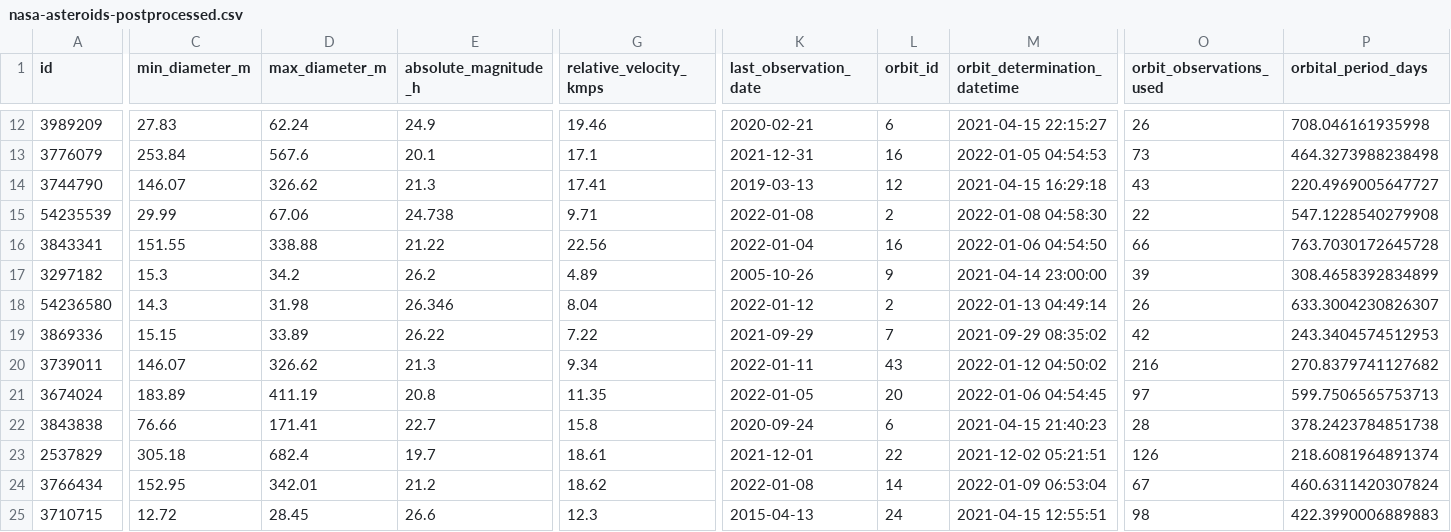
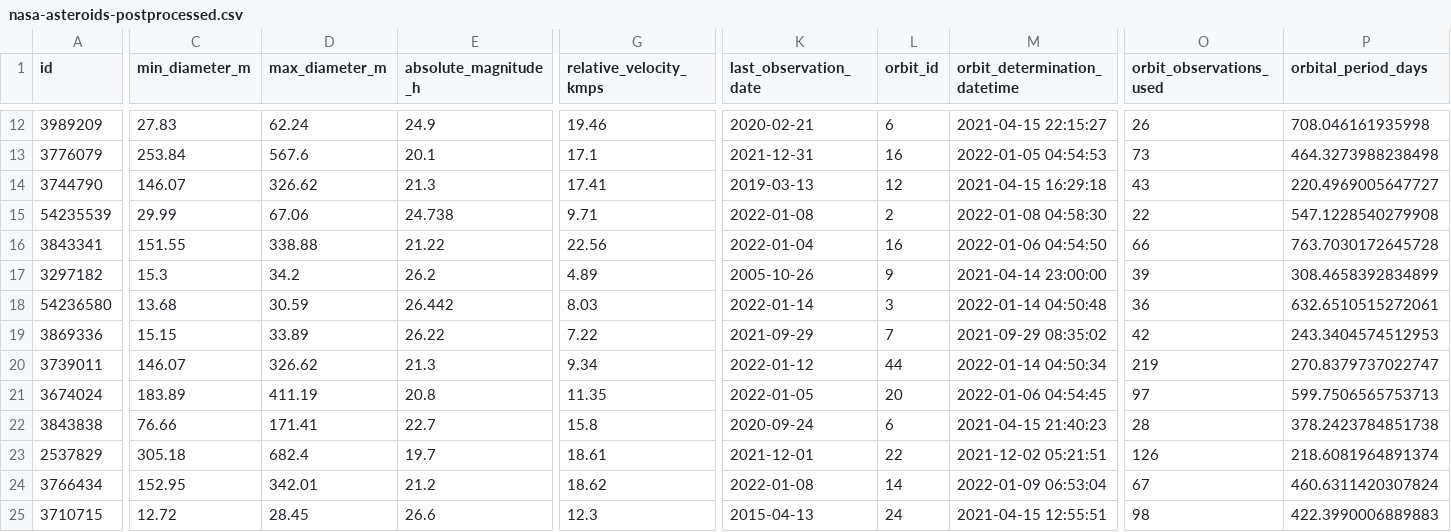
Before and after one commit to nsgrantham/nasa-asteroids, a CSV file: nasa-asteroids-postprocessed.csv, drawn as a sheet; only a part is shown, gaps mark what is left out; the diff covers the shown part only; the diff names each change by its address in the sheet, - before the commit and + after, or states it on an @@ line.

Commit message:
Flat: latest data (2022-01-15T14:08:55.539Z) {   "date": "2022-01-15T14:08:55.539Z",   "files": [     {       "name": "nasa-asteroids-postprocessed.csv",       "deltaBytes": 213,       "source": "https://api.nasa.gov/neo/rest/v1/feed?api_key=DEMO_KEY&detailed=true"     }   ] }

```diff
--- a/nasa-asteroids-postprocessed.csv
+++ b/nasa-asteroids-postprocessed.csv
-C18 (min_diameter_m): 14.3
+C18 (min_diameter_m): 13.68
-D18 (max_diameter_m): 31.98
+D18 (max_diameter_m): 30.59
-E18 (absolute_magnitude_h): 26.346
+E18 (absolute_magnitude_h): 26.442
-G18 (relative_velocity_kmps): 8.04
+G18 (relative_velocity_kmps): 8.03
-K18 (last_observation_date): 2022-01-12
+K18 (last_observation_date): 2022-01-14
-L18 (orbit_id): 2
+L18 (orbit_id): 3
-M18 (orbit_determination_datetime): 2022-01-13 04:49:14
+M18 (orbit_determination_datetime): 2022-01-14 04:50:48
-O18 (orbit_observations_used): 26
+O18 (orbit_observations_used): 36
-P18 (orbital_period_days): 633.3004230826307
+P18 (orbital_period_days): 632.6510515272061
-K20 (last_observation_date): 2022-01-11
+K20 (last_observation_date): 2022-01-12
-L20 (orbit_id): 43
+L20 (orbit_id): 44
-M20 (orbit_determination_datetime): 2022-01-12 04:50:02
+M20 (orbit_determination_datetime): 2022-01-14 04:50:34
-O20 (orbit_observations_used): 216
+O20 (orbit_observations_used): 219
-P20 (orbital_period_days): 270.8379741127682
+P20 (orbital_period_days): 270.8379737022747
```
Also changed, not shown: 1 added row and 64 edited cells elsewhere in this file.
